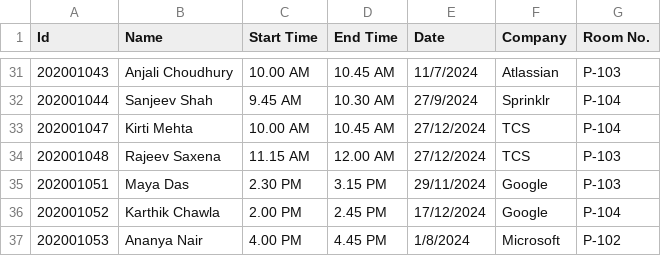
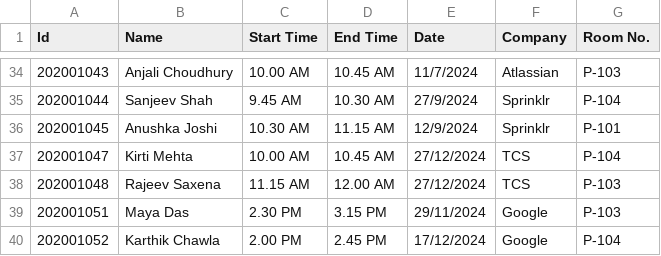
Before and after one commit to TOAORUDRA-01/CAPSTONE-PRJ-Placement-manager-policy-, a CSV file: Data/Schedule.csv (was Data/Schedule.csv.csv), drawn as a sheet; only a part is shown, gaps mark what is left out; the shorter side is filled out with more unchanged rows; the diff covers the shown part only.

```diff
--- a/Data/Schedule.csv.csv
+++ b/Data/Schedule.csv
@@ -32,2 +35,3 @@ Id,Name,Start Time,End Time,Date,Company,Room No.
 202001044,Sanjeev Shah,9.45 AM,10.30 AM,27/9/2024,Sprinklr,P-104
+202001045,Anushka Joshi,10.30 AM,11.15 AM,12/9/2024,Sprinklr,P-101
 202001047,Kirti Mehta,10.00 AM,10.45 AM,27/12/2024,TCS,P-104
```
Also changed, not shown: 6 added rows and 5 edited cells elsewhere in this file.
